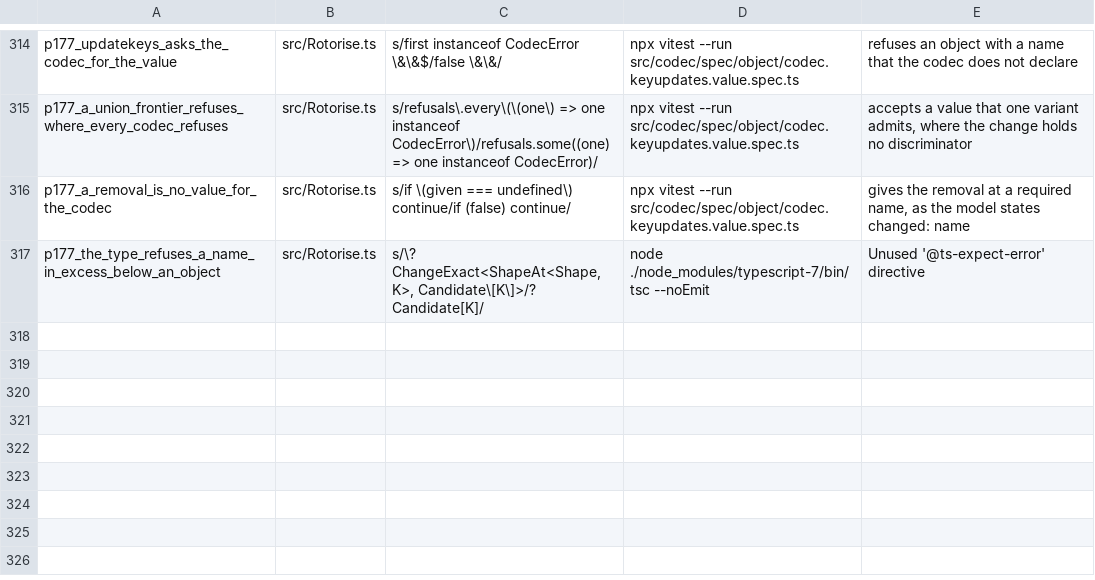
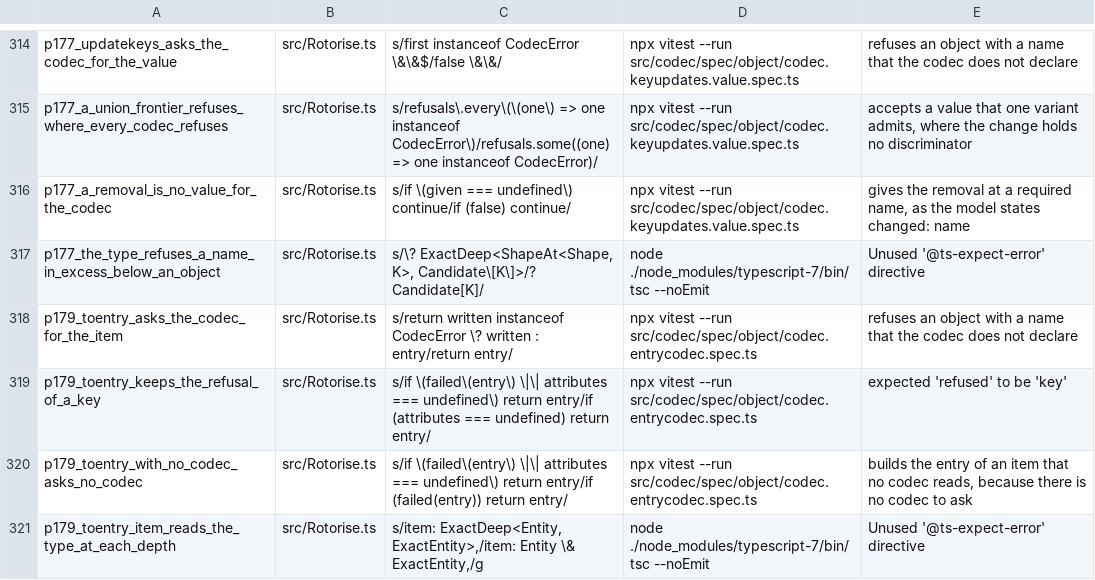
Before and after one commit to josher8a/rotorise, a TSV file: scripts/mutants.tsv, drawn as a sheet; only a part is shown, gaps mark what is left out.

Commit message:
fix(toEntry): the codec checks the item of an entry with a codec
toEntry printed the keys from the attributes of the item and read no
codec. An item that toItem refuses, an extra name below an object or a
missing required name among them, gave an entry and no error.

After the keys build, toEntry now asks attributes.encode, the check that
toItem makes, and returns the refusal of the codec. A refusal of a key
keeps its own kind and text, because the keys build first. An entry
with no codec holds no codec to ask, so it checks no item. The twin
that throws throws the same refusal.

ExactDeep replaces ChangeExact and states the same comparison at each
depth below a plain object. keyUpdates, unsafeKeyUpdates, toEntry and
unsafeToEntry read it, so Exact is no longer used by Rotorise.ts. A
list is a leaf of the comparison, so the type accepts an extra name in
an element of a list where the run time refuses it. docs/defects.md
holds that remainder as a Known entry, and the entry of toEntry is
deleted.

The model states no toEntry. ItemRows.lean states toItem, and its note
says that the model states no write that the codec refuses.

Measured on 54d06d3c and on this change:
- npx vitest --run: 3009 tests pass at the base, 3020 with the change.
- Eight pins equal the base. The pin of 14031 moves to 14309. The pin
  of 1314 does not move.
- The whole count of tsc on TypeScript 7 moves from 8937948 to 8964827.
- 4 mutant rows die, and 7 parent rows fail at the base. The 183 rows
  of the changed source files die at --jobs 4.
- type_bridge.py: 59 disagreements, the same set as the baseline. The
  toEntry rows of the pool: 0 refused, 31 built, as before.

```diff
--- a/scripts/mutants.tsv
+++ b/scripts/mutants.tsv
@@ -316,2 +316,6 @@ p177_a_union_frontier_refuses_where_every_codec_refuses	src/Rotorise.ts	s/refusa
 p177_a_removal_is_no_value_for_the_codec	src/Rotorise.ts	s/if \(given === undefined\) continue/if (false) continue/	npx vitest --run src/codec/spec/object/codec.keyupdates.value.spec.ts	gives the removal at a required name, as the model states changed: name
-p177_the_type_refuses_a_name_in_excess_below_an_object	src/Rotorise.ts	s/\? ChangeExact<ShapeAt<Shape, K>, Candidate\[K\]>/? Candidate[K]/	node ./node_modules/typescript-7/bin/tsc --noEmit	Unused '@ts-expect-error' directive
+p177_the_type_refuses_a_name_in_excess_below_an_object	src/Rotorise.ts	s/\? ExactDeep<ShapeAt<Shape, K>, Candidate\[K\]>/? Candidate[K]/	node ./node_modules/typescript-7/bin/tsc --noEmit	Unused '@ts-expect-error' directive
+p179_toentry_asks_the_codec_for_the_item	src/Rotorise.ts	s/return written instanceof CodecError \? written : entry/return entry/	npx vitest --run src/codec/spec/object/codec.entrycodec.spec.ts	refuses an object with a name that the codec does not declare
+p179_toentry_keeps_the_refusal_of_a_key	src/Rotorise.ts	s/if \(failed\(entry\) \|\| attributes === undefined\) return entry/if (attributes === undefined) return entry/	npx vitest --run src/codec/spec/object/codec.entrycodec.spec.ts	expected 'refused' to be 'key'
+p179_toentry_with_no_codec_asks_no_codec	src/Rotorise.ts	s/if \(failed\(entry\) \|\| attributes === undefined\) return entry/if (failed(entry)) return entry/	npx vitest --run src/codec/spec/object/codec.entrycodec.spec.ts	builds the entry of an item that no codec reads, because there is no codec to ask
+p179_toentry_item_reads_the_type_at_each_depth	src/Rotorise.ts	s/item: ExactDeep<Entity, ExactEntity>,/item: Entity \& ExactEntity,/g	node ./node_modules/typescript-7/bin/tsc --noEmit	Unused '@ts-expect-error' directive
```
Also changed, not shown: 3 other files.
